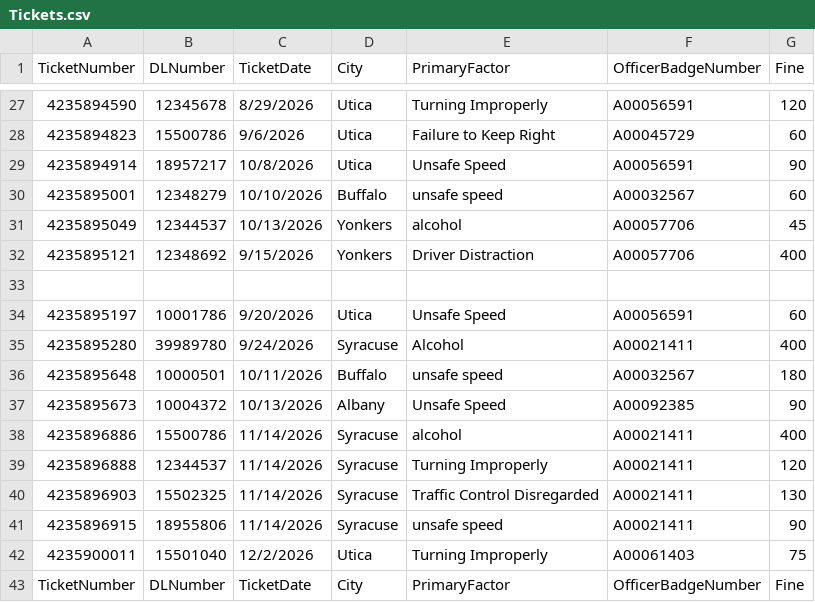
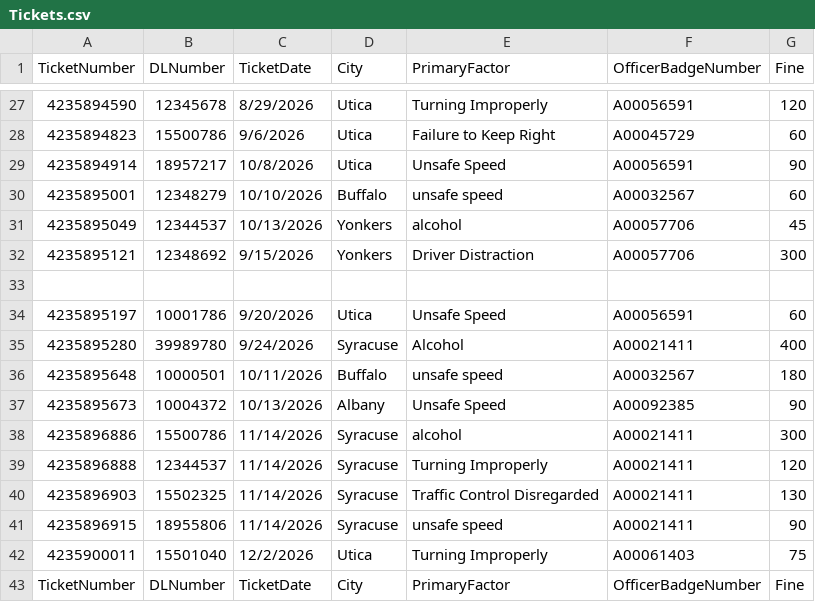
Before and after one commit to SueMcMetzger/MIS_Data, a CSV file: Tickets.csv, drawn as a sheet; only a part is shown, gaps mark what is left out.

Commit message:
Add files via upload

```diff
--- a/Tickets.csv
+++ b/Tickets.csv
@@ -31,3 +31,3 @@
 4235895049,12344537,10/13/2026,Yonkers,alcohol,A00057706,45
-4235895121,12348692,9/15/2026,Yonkers,Driver Distraction,A00057706,400
+4235895121,12348692,9/15/2026,Yonkers,Driver Distraction,A00057706,300
 ,,,  ,,,
@@ -37,3 +37,3 @@
 4235895673,10004372,10/13/2026,Albany,Unsafe Speed,A00092385,90
-4235896886,15500786,11/14/2026,Syracuse,alcohol,A00021411,400
+4235896886,15500786,11/14/2026,Syracuse,alcohol,A00021411,300
 4235896888,12344537,11/14/2026,Syracuse,Turning Improperly,A00021411,120
```
